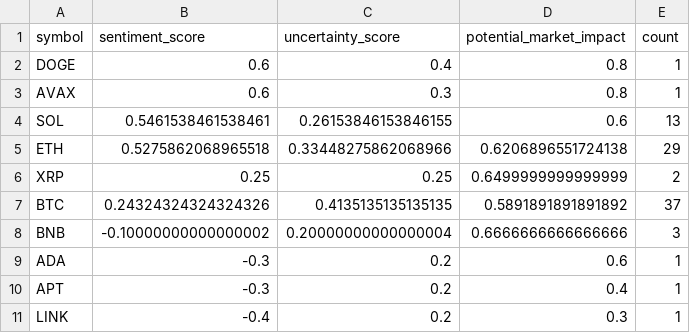
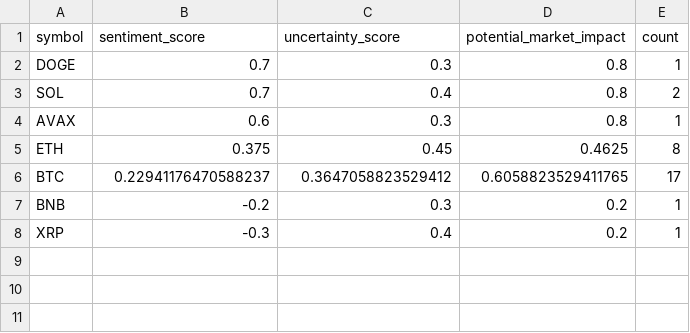
Before and after one commit to vd1371/vd1371.github.io, a CSV file: data/projects/recent_sentiment.csv, drawn as a sheet.

Commit message:
Update sentiment analysis

```diff
--- a/data/projects/recent_sentiment.csv
+++ b/data/projects/recent_sentiment.csv
@@ -1,11 +1,8 @@
 symbol,sentiment_score,uncertainty_score,potential_market_impact,count
-DOGE,0.6,0.4,0.8,1
+DOGE,0.7,0.3,0.8,1
+SOL,0.7,0.4,0.8,2
 AVAX,0.6,0.3,0.8,1
-SOL,0.5461538461538461,0.26153846153846155,0.6,13
-ETH,0.5275862068965518,0.33448275862068966,0.6206896551724138,29
-XRP,0.25,0.25,0.6499999999999999,2
-BTC,0.24324324324324326,0.4135135135135135,0.5891891891891892,37
-BNB,-0.10000000000000002,0.20000000000000004,0.6666666666666666,3
-ADA,-0.3,0.2,0.6,1
-APT,-0.3,0.2,0.4,1
-LINK,-0.4,0.2,0.3,1
+ETH,0.375,0.45,0.4625,8
+BTC,0.22941176470588237,0.3647058823529412,0.6058823529411765,17
+BNB,-0.2,0.3,0.2,1
+XRP,-0.3,0.4,0.2,1
```
Also changed, not shown: 1 other file.
